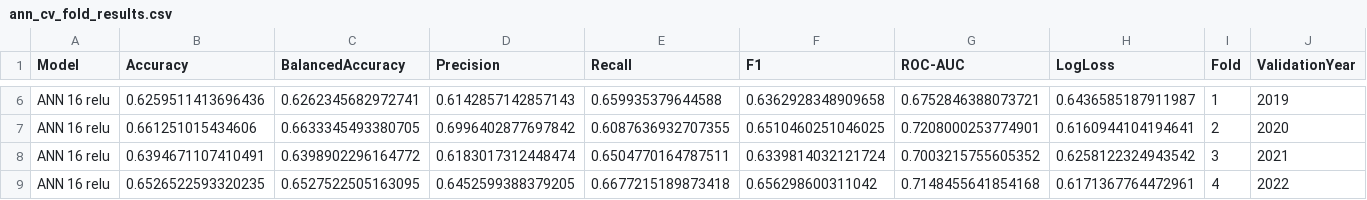
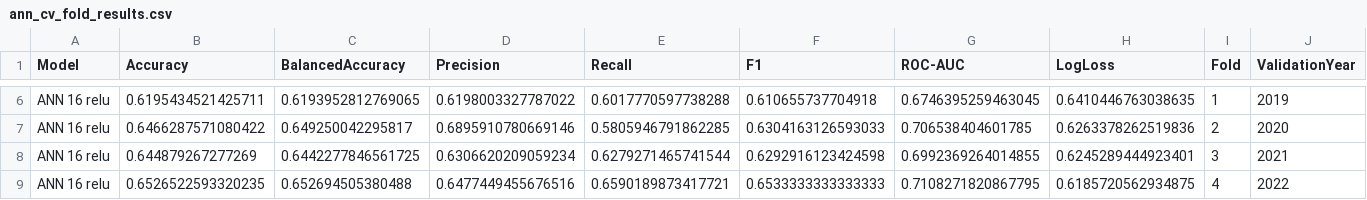
Before and after one commit to elimiotto05/artificial_intelligence, a CSV file: results/model_selection/ann_cv_fold_results.csv, drawn as a sheet; only a part is shown, gaps mark what is left out; the diff covers the shown part only; the diff names each change by its address in the sheet, - before the commit and + after, or states it on an @@ line.

```diff
--- a/results/model_selection/ann_cv_fold_results.csv
+++ b/results/model_selection/ann_cv_fold_results.csv
-B6 (Accuracy): 0.6259511413696436
+B6 (Accuracy): 0.6195434521425711
-C6 (BalancedAccuracy): 0.6262345682972741
+C6 (BalancedAccuracy): 0.6193952812769065
-D6 (Precision): 0.6142857142857143
+D6 (Precision): 0.6198003327787022
-E6 (Recall): 0.659935379644588
+E6 (Recall): 0.6017770597738288
-F6 (F1): 0.6362928348909658
+F6 (F1): 0.610655737704918
-G6 (ROC-AUC): 0.6752846388073721
+G6 (ROC-AUC): 0.6746395259463045
-H6 (LogLoss): 0.6436585187911987
+H6 (LogLoss): 0.6410446763038635
-B7 (Accuracy): 0.661251015434606
+B7 (Accuracy): 0.6466287571080422
-C7 (BalancedAccuracy): 0.6633345493380705
+C7 (BalancedAccuracy): 0.649250042295817
-D7 (Precision): 0.6996402877697842
+D7 (Precision): 0.6895910780669146
-E7 (Recall): 0.6087636932707355
+E7 (Recall): 0.5805946791862285
-F7 (F1): 0.6510460251046025
+F7 (F1): 0.6304163126593033
-G7 (ROC-AUC): 0.7208000253774901
+G7 (ROC-AUC): 0.706538404601785
-H7 (LogLoss): 0.6160944104194641
+H7 (LogLoss): 0.6263378262519836
-B8 (Accuracy): 0.6394671107410491
+B8 (Accuracy): 0.644879267277269
-C8 (BalancedAccuracy): 0.6398902296164772
+C8 (BalancedAccuracy): 0.6442277846561725
-D8 (Precision): 0.6183017312448474
+D8 (Precision): 0.6306620209059234
-E8 (Recall): 0.6504770164787511
+E8 (Recall): 0.6279271465741544
-F8 (F1): 0.6339814032121724
+F8 (F1): 0.6292916123424598
-G8 (ROC-AUC): 0.7003215755605352
+G8 (ROC-AUC): 0.6992369264014855
-H8 (LogLoss): 0.6258122324943542
+H8 (LogLoss): 0.6245289444923401
-C9 (BalancedAccuracy): 0.6527522505163095
+C9 (BalancedAccuracy): 0.652694505380488
-D9 (Precision): 0.6452599388379205
+D9 (Precision): 0.6477449455676516
-E9 (Recall): 0.6677215189873418
+E9 (Recall): 0.6590189873417721
-F9 (F1): 0.656298600311042
+F9 (F1): 0.6533333333333333
-G9 (ROC-AUC): 0.7148455641854168
+G9 (ROC-AUC): 0.7108271820867795
-H9 (LogLoss): 0.6171367764472961
+H9 (LogLoss): 0.6185720562934875
```
Also changed, not shown: 112 edited cells elsewhere in this file, results/model_selection/ann_cv_tuning_summary.csv, results/model_selection/knn_cv_fold_results.csv, 9 other files.
